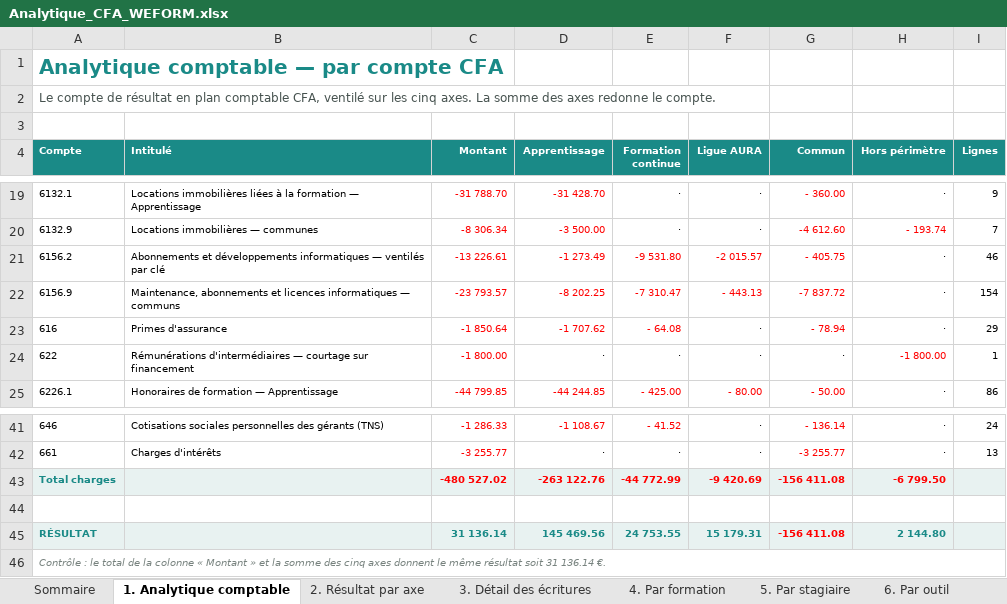
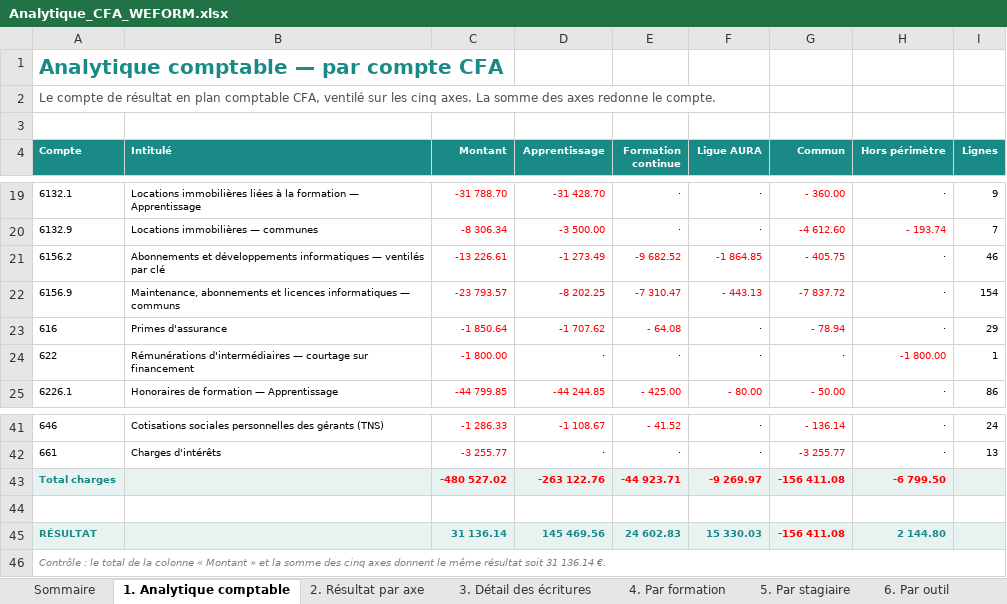
Before and after one commit to Antho01580/APPLI, an Excel workbook: dossier-cfa/livrables/Analytique_CFA_WEFORM.xlsx, sheet 1. Analytique comptable, drawn as a sheet; only a part is shown, gaps mark what is left out; values as stored, in another font and other column widths than the file's, no borders; the diff names each change by its address in the sheet, - before the commit and + after, or states it on an @@ line.

```diff
--- a/dossier-cfa/livrables/Analytique_CFA_WEFORM.xlsx (sheet 1. Analytique comptable)
+++ b/dossier-cfa/livrables/Analytique_CFA_WEFORM.xlsx (sheet 1. Analytique comptable)
-E21 (Formation continue): -9 531.80
+E21 (Formation continue): -9 682.52
-F21 (Ligue AURA): -2 015.57
+F21 (Ligue AURA): -1 864.85
-E43 (Formation continue): -44 772.99
+E43 (Formation continue): -44 923.71
-F43 (Ligue AURA): -9 420.69
+F43 (Ligue AURA): -9 269.97
-E45 (Formation continue): 24 753.55
+E45 (Formation continue): 24 602.83
-F45 (Ligue AURA): 15 179.31
+F45 (Ligue AURA): 15 330.03
```
Also changed, not shown: sheet 18. Direct et indirect, sheet 3. Détail des écritures, sheet 2. Résultat par axe, sheet 4. Par formation, sheet 6. Par outil, sheet Sommaire, 6 other files.
